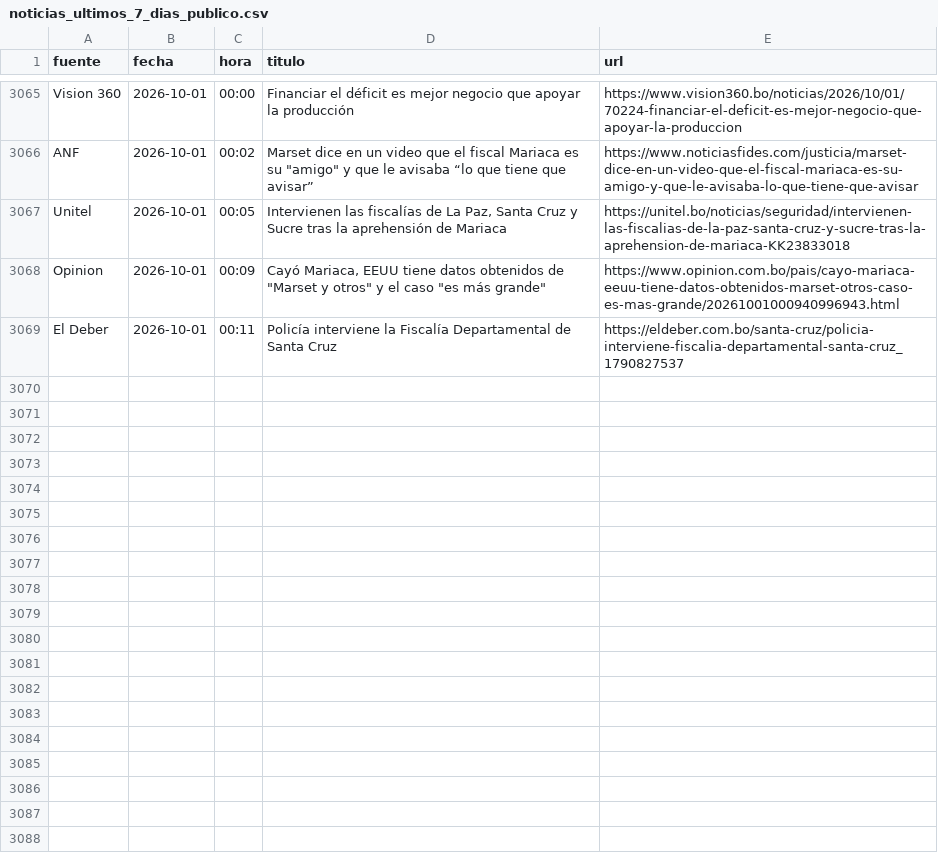
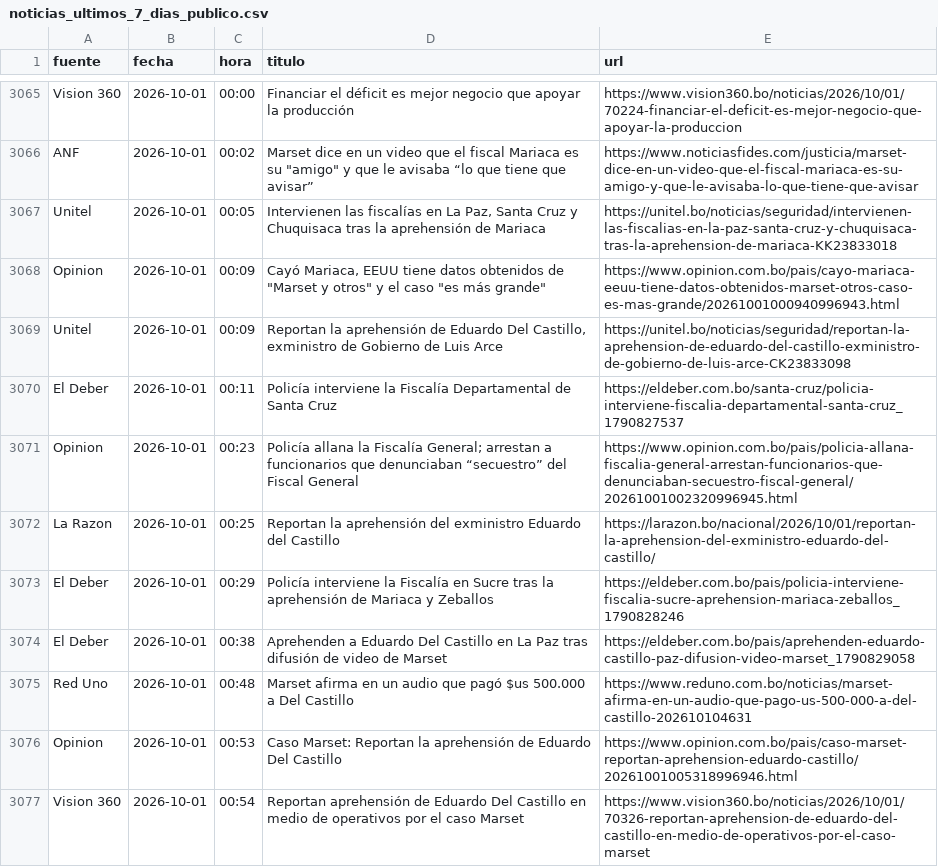
Before and after one commit to BohozX/Indices-de-Incertidumbre, a CSV file: noticias_ultimos_7_dias_publico.csv, drawn as a sheet; only a part is shown, gaps mark what is left out; the diff covers the shown part only.

```diff
--- a/noticias_ultimos_7_dias_publico.csv
+++ b/noticias_ultimos_7_dias_publico.csv
@@ -3066,4 +3066,12 @@ Vision 360,2026-10-01,00:00,Financiar el déficit es mejor negocio que apoyar la
 ANF,2026-10-01,00:02,"Marset dice en un video que el fiscal Mariaca es su ""amigo"" y que le avisaba “lo que tiene que avisar”",https://www.noticiasfides.com/justicia/marset-dice-en-un-video-que-el-fiscal-mariaca-es-su-amigo-y-que-le-avisaba-lo-que-tiene-que-avisar
-Unitel,2026-10-01,00:05,"Intervienen las fiscalías de La Paz, Santa Cruz y Sucre tras la aprehensión de Mariaca",https://unitel.bo/noticias/seguridad/intervienen-las-fiscalias-de-la-paz-santa-cruz-y-sucre-tras-la-aprehension-de-mariaca-KK23833018
+Unitel,2026-10-01,00:05,"Intervienen las fiscalías en La Paz, Santa Cruz y Chuquisaca tras la aprehensión de Mariaca",https://unitel.bo/noticias/seguridad/intervienen-las-fiscalias-en-la-paz-santa-cruz-y-chuquisaca-tras-la-aprehension-de-mariaca-KK23833018
 Opinion,2026-10-01,00:09,"Cayó Mariaca, EEUU tiene datos obtenidos de ""Marset y otros"" y el caso ""es más grande""",https://www.opinion.com.bo/pais/cayo-mariaca-eeuu-tiene-datos-obtenidos-marset-otros-caso-es-mas-grande/20261001000940996943.html
+Unitel,2026-10-01,00:09,"Reportan la aprehensión de Eduardo Del Castillo, exministro de Gobierno de Luis Arce",https://unitel.bo/noticias/seguridad/reportan-la-aprehension-de-eduardo-del-castillo-exministro-de-gobierno-de-luis-arce-CK23833098
 El Deber,2026-10-01,00:11,Policía interviene la Fiscalía Departamental de Santa Cruz,https://eldeber.com.bo/santa-cruz/policia-interviene-fiscalia-departamental-santa-cruz_1790827537
+Opinion,2026-10-01,00:23,Policía allana la Fiscalía General; arrestan a funcionarios que denunciaban “secuestro” del Fiscal General,https://www.opinion.com.bo/pais/policia-allana-fiscalia-general-arrestan-funcionarios-que-denunciaban-secuestro-fiscal-general/20261001002320996945.html
+La Razon,2026-10-01,00:25,Reportan la aprehensión del exministro Eduardo del Castillo,https://larazon.bo/nacional/2026/10/01/reportan-la-aprehension-del-exministro-eduardo-del-castillo/
+El Deber,2026-10-01,00:29,Policía interviene la Fiscalía en Sucre tras la aprehensión de Mariaca y Zeballos,https://eldeber.com.bo/pais/policia-interviene-fiscalia-sucre-aprehension-mariaca-zeballos_1790828246
+El Deber,2026-10-01,00:38,Aprehenden a Eduardo Del Castillo en La Paz tras difusión de video de Marset,https://eldeber.com.bo/pais/aprehenden-eduardo-castillo-paz-difusion-video-marset_1790829058
+Red Uno,2026-10-01,00:48,Marset afirma en un audio que pagó $us 500.000 a Del Castillo,https://www.reduno.com.bo/noticias/marset-afirma-en-un-audio-que-pago-us-500-000-a-del-castillo-202610104631
+Opinion,2026-10-01,00:53,Caso Marset: Reportan la aprehensión de Eduardo Del Castillo,https://www.opinion.com.bo/pais/caso-marset-reportan-aprehension-eduardo-castillo/20261001005318996946.html
+Vision 360,2026-10-01,00:54,Reportan aprehensión de Eduardo Del Castillo en medio de operativos por el caso Marset,https://www.vision360.bo/noticias/2026/10/01/70326-reportan-aprehension-de-eduardo-del-castillo-en-medio-de-operativos-por-el-caso-marset
```
Also changed, not shown: 11 added rows elsewhere in this file, 1 other file.
